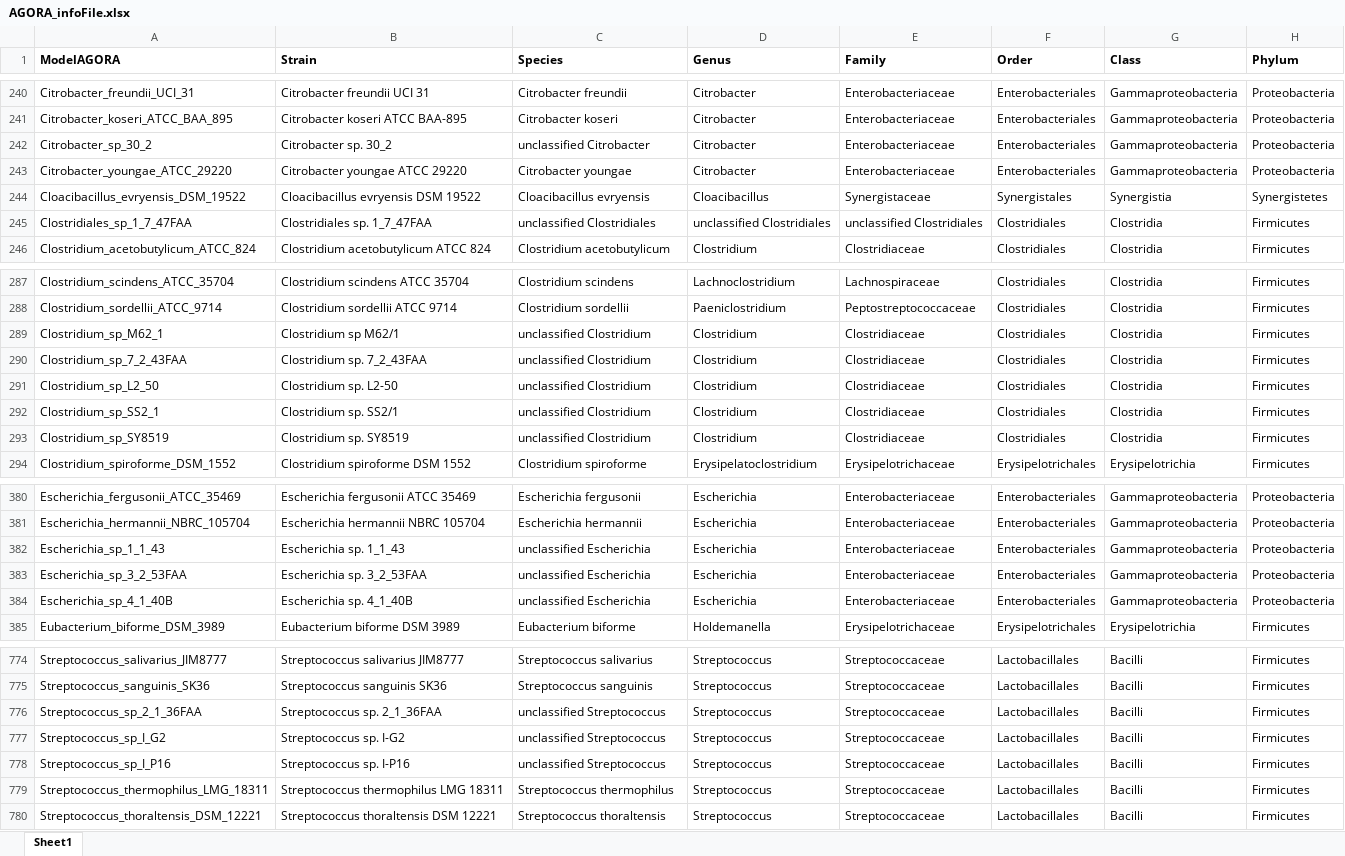
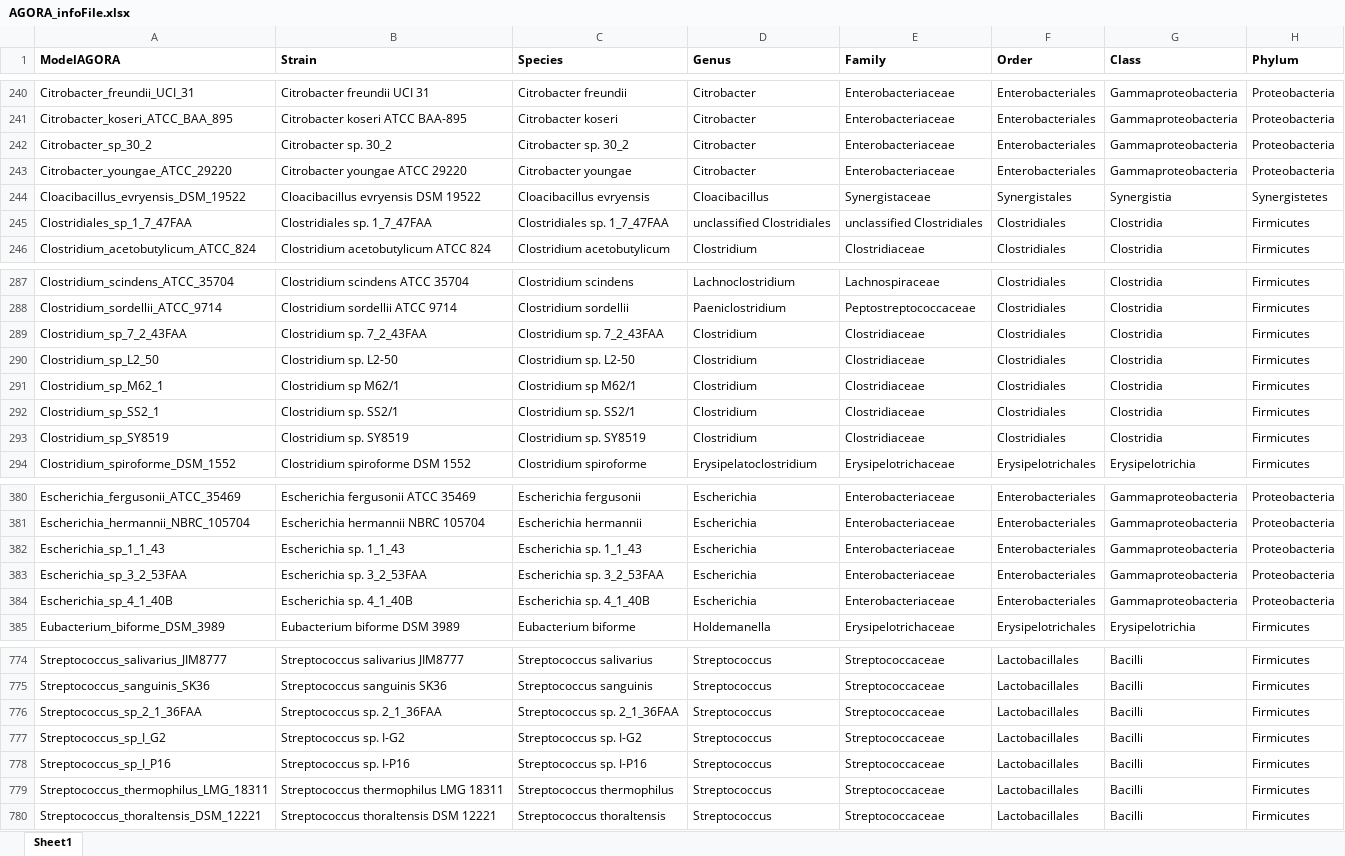
Before and after one commit to opencobra/COBRA.papers, an Excel workbook: 2018_microbiomeModelingToolbox/resources/AGORA_infoFile.xlsx, sheet Sheet1, drawn as a sheet; only a part is shown, gaps mark what is left out; values as stored, in another font and other column widths than the file's, no borders; removed rows and columns are numbered as before the commit, all else as after; the diff covers the shown part only; the diff names each change by its address in the sheet, - before the commit and + after, or states it on an @@ line.

Commit message:
Removed unnecessary outputs, now consider uncharacterized bacteria as separate species in infoFile

```diff
--- a/2018_microbiomeModelingToolbox/resources/AGORA_infoFile.xlsx (sheet Sheet1)
+++ b/2018_microbiomeModelingToolbox/resources/AGORA_infoFile.xlsx (sheet Sheet1)
-C242 (Species): unclassified Citrobacter
+C242 (Species): Citrobacter sp. 30_2
-C245 (Species): unclassified Clostridiales
+C245 (Species): Clostridiales sp. 1_7_47FAA
-row 289: Clostridium_sp_M62_1 | Clostridium sp M62/1 | unclassified Clostridium | Clostridium | Clostridiaceae | Clostridiales | Clostridia | Firmicutes
-C289 (Species): unclassified Clostridium
+C289 (Species): Clostridium sp. 7_2_43FAA
-C290 (Species): unclassified Clostridium
+C290 (Species): Clostridium sp. L2-50
+row 291: Clostridium_sp_M62_1 | Clostridium sp M62/1 | Clostridium sp M62/1 | Clostridium | Clostridiaceae | Clostridiales | Clostridia | Firmicutes
-C292 (Species): unclassified Clostridium
+C292 (Species): Clostridium sp. SS2/1
-C293 (Species): unclassified Clostridium
+C293 (Species): Clostridium sp. SY8519
-C382 (Species): unclassified Escherichia
+C382 (Species): Escherichia sp. 1_1_43
-C383 (Species): unclassified Escherichia
+C383 (Species): Escherichia sp. 3_2_53FAA
-C384 (Species): unclassified Escherichia
+C384 (Species): Escherichia sp. 4_1_40B
-C776 (Species): unclassified Streptococcus
+C776 (Species): Streptococcus sp. 2_1_36FAA
-C777 (Species): unclassified Streptococcus
+C777 (Species): Streptococcus sp. I-G2
-C778 (Species): unclassified Streptococcus
+C778 (Species): Streptococcus sp. I-P16
```
Also changed, not shown: 44 edited cells elsewhere in this sheet, 1 other file.
